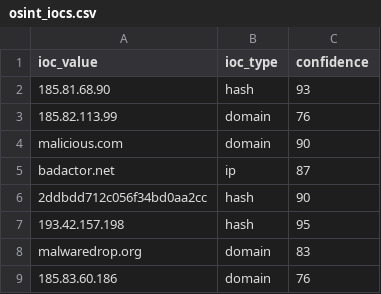
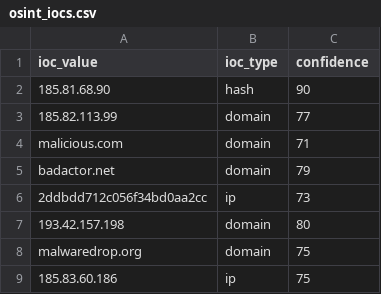
Before and after one commit to DRA3V50/Network-Threat-Intelligence, a CSV file: build/iocs/osint_iocs.csv, drawn as a sheet.

```diff
--- a/build/iocs/osint_iocs.csv
+++ b/build/iocs/osint_iocs.csv
@@ -1,9 +1,9 @@
 ioc_value,ioc_type,confidence
-185.81.68.90,hash,93
-185.82.113.99,domain,76
-malicious.com,domain,90
-badactor.net,ip,87
-2ddbdd712c056f34bd0aa2cc,hash,90
-193.42.157.198,hash,95
-malwaredrop.org,domain,83
-185.83.60.186,domain,76
+185.81.68.90,hash,90
+185.82.113.99,domain,77
+malicious.com,domain,71
+badactor.net,domain,79
+2ddbdd712c056f34bd0aa2cc,ip,73
+193.42.157.198,domain,80
+malwaredrop.org,domain,75
+185.83.60.186,ip,75
```
Also changed, not shown: 4 other files.
